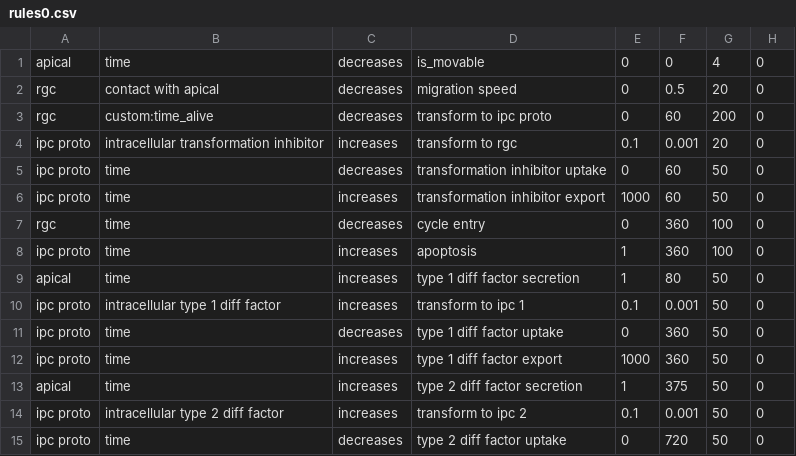
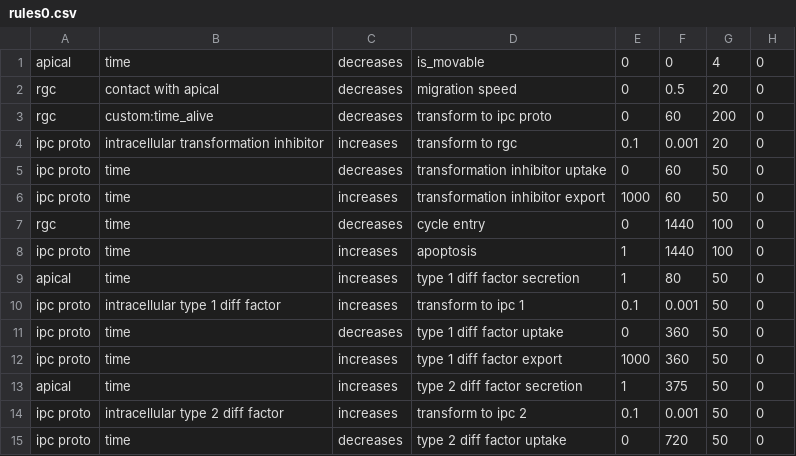
Before and after one commit to drbergman/physicell-cortex-rules, a CSV file: PhysiCell/config/rules0.csv, drawn as a sheet; only a part is shown.

```diff
--- a/PhysiCell/config/rules0.csv
+++ b/PhysiCell/config/rules0.csv
@@ -6,4 +6,4 @@ ipc proto,time,decreases,transformation inhibitor uptake,0,60,50,0
 ipc proto,time,increases,transformation inhibitor export,1000,60,50,0
-rgc,time,decreases,cycle entry,0,360,100,0
-ipc proto,time,increases,apoptosis,1,360,100,0
+rgc,time,decreases,cycle entry,0,1440,100,0
+ipc proto,time,increases,apoptosis,1,1440,100,0
 apical,time,increases,type 1 diff factor secretion,1,80,50,0
```
Also changed, not shown: 1 other file.
